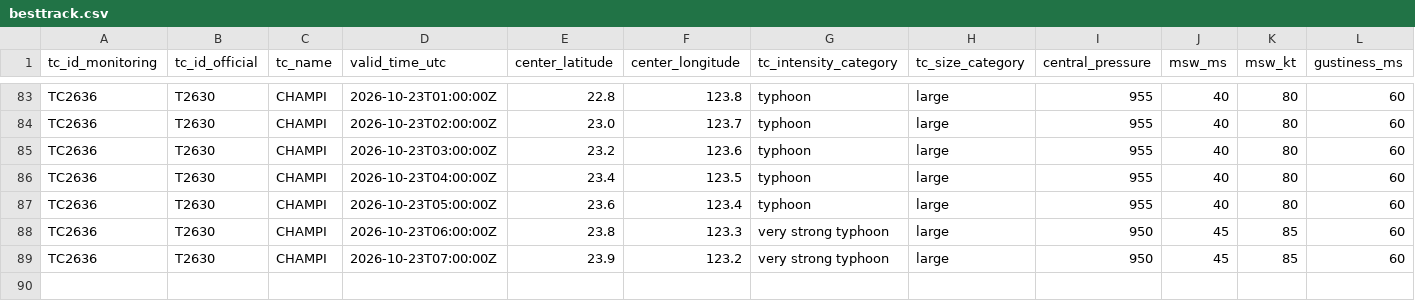
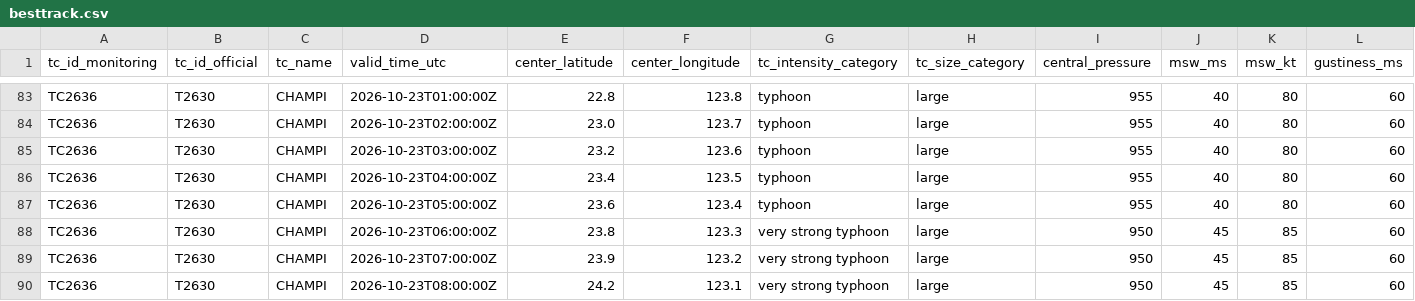
Before and after one commit to beuraieon-a/jma-tc-tracker, a CSV file: data/T2630_CHAMPI/besttrack.csv, drawn as a sheet; only a part is shown, gaps mark what is left out; rows hold the shown columns only; the diff names each change by its address in the sheet, - before the commit and + after, or states it on an @@ line.

Commit message:
data: 39927495082 2026-10-23T08:50:27Z

```diff
--- a/data/T2630_CHAMPI/besttrack.csv
+++ b/data/T2630_CHAMPI/besttrack.csv
+row 90: TC2636 | T2630 | CHAMPI | 2026-10-23T08:00:00Z | 24.2 | 123.1 | very strong typhoon | large | 950 | 45 | 85 | 60
```
Also changed, not shown: 4 other files.
